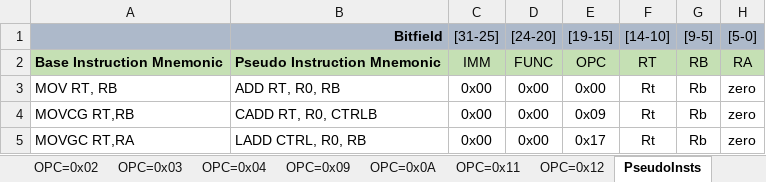
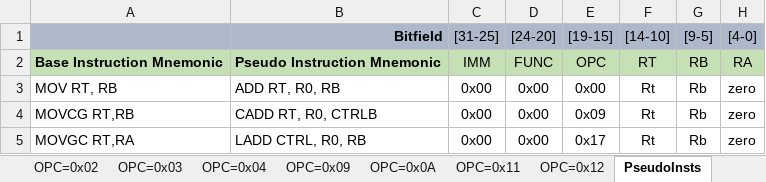
Before and after one commit to opensocsysarch/CoreGenTutorials, an Excel workbook: LEVEL1/BasicRISCInstTable.xlsx, sheet PseudoInsts, drawn as a sheet; values as stored, in another font and other column widths than the file's, no borders; the diff names each change by its address in the sheet, - before the commit and + after, or states it on an @@ line.

Commit message:
Changed RA to [4-0] in xlsx; made PC RW in BasicRISC.yaml; Corrected PPTX slide 35

```diff
--- a/LEVEL1/BasicRISCInstTable.xlsx (sheet PseudoInsts)
+++ b/LEVEL1/BasicRISCInstTable.xlsx (sheet PseudoInsts)
-H1: [5-0]
+H1: [4-0]
```
Also changed, not shown: 3 other files.
